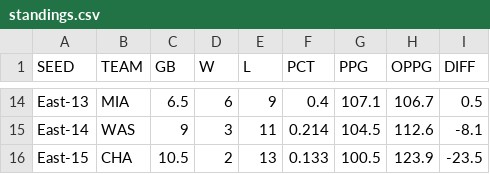
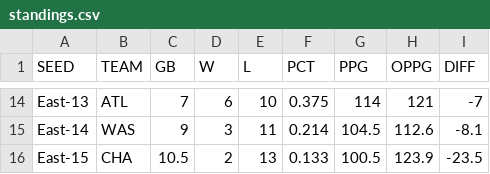
Before and after one commit to bshk93/nothing-but-stats, a CSV file: files/standings.csv, drawn as a sheet; only a part is shown, gaps mark what is left out; the diff covers the shown part only; the diff names each change by its address in the sheet, - before the commit and + after, or states it on an @@ line.

```diff
--- a/files/standings.csv
+++ b/files/standings.csv
-B14 (TEAM): MIA
+B14 (TEAM): ATL
-C14 (GB): 6.5
+C14 (GB): 7
-E14 (L): 9
+E14 (L): 10
-F14 (PCT): 0.4
+F14 (PCT): 0.375
-G14 (PPG): 107.1
+G14 (PPG): 114
-H14 (OPPG): 106.7
+H14 (OPPG): 121
-I14 (DIFF): 0.5
+I14 (DIFF): -7
```
Also changed, not shown: 1 added row, 1 removed row and 48 edited cells elsewhere in this file, 8 other files.
